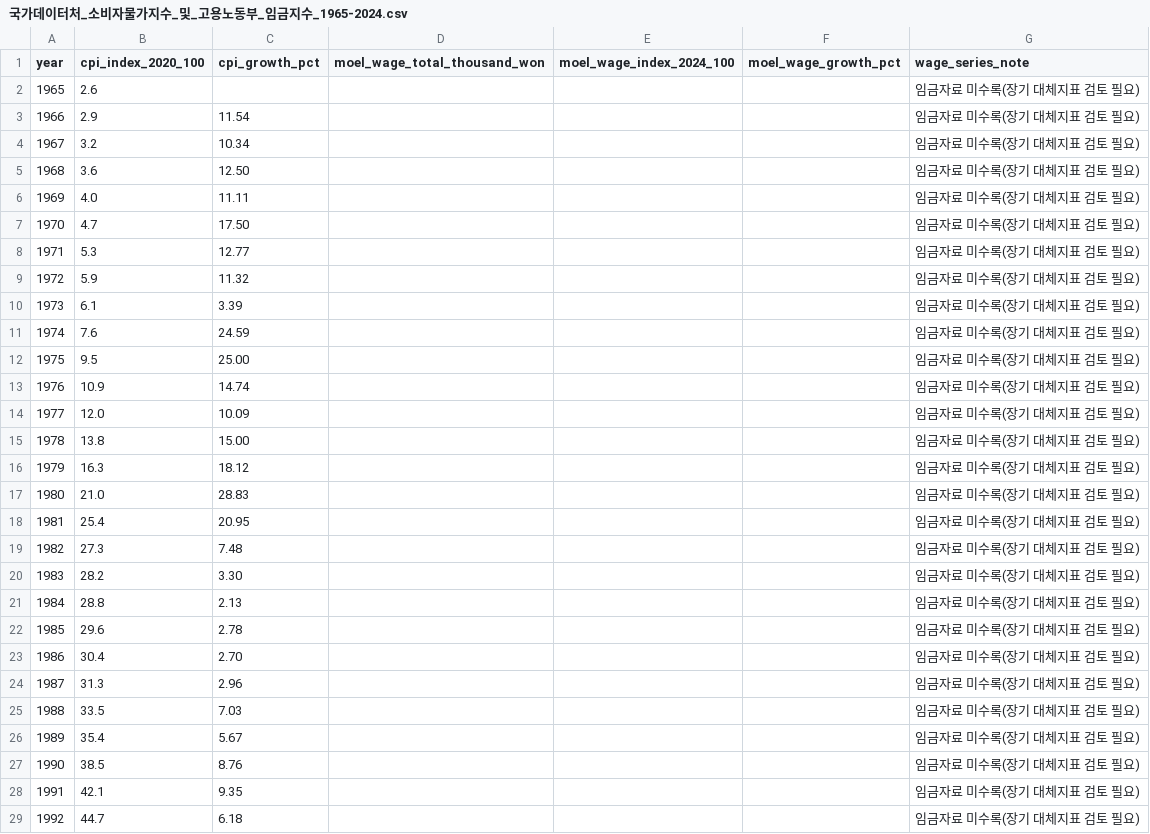
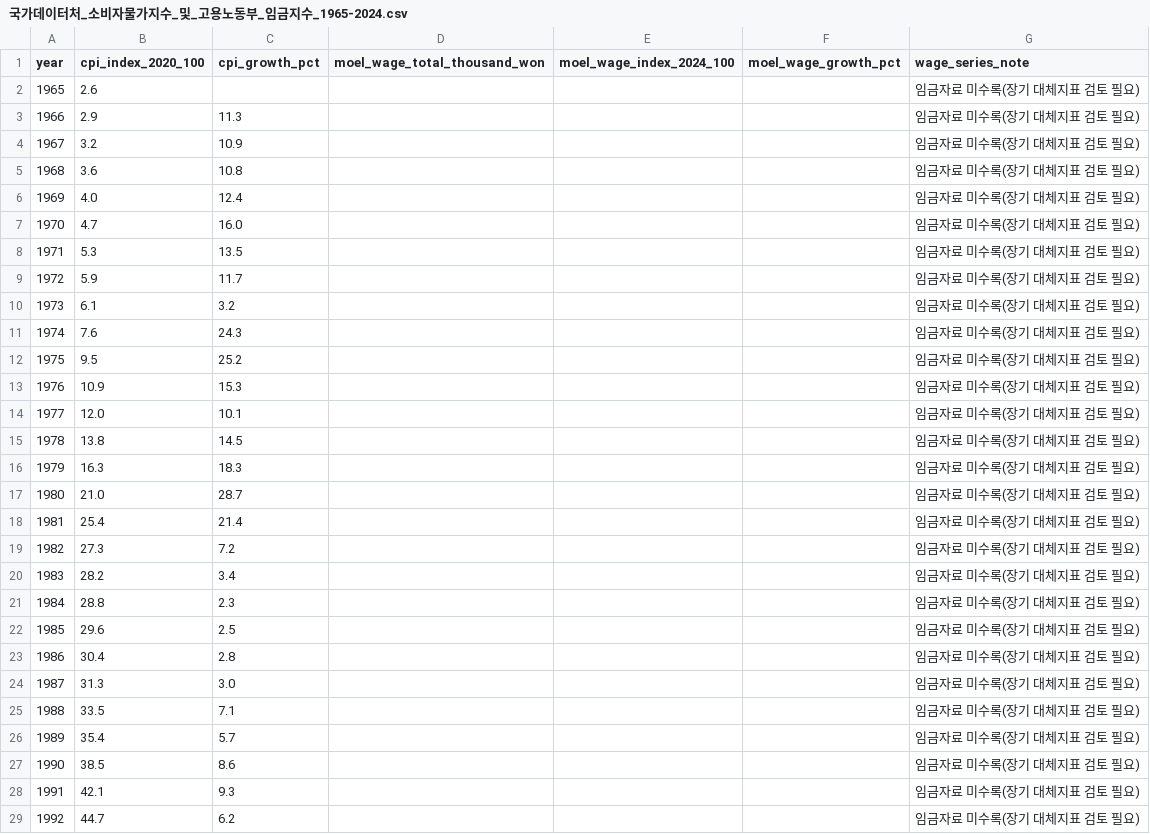
Before and after one commit to ufreezone-ops/nachimpan, a CSV file: data/국가데이터처_소비자물가지수_및_고용노동부_임금지수_1965-2024.csv, drawn as a sheet; only a part is shown; the diff covers the shown part only.

Commit message:
Use published annual CPI inflation rates

```diff
--- a/data/국가데이터처_소비자물가지수_및_고용노동부_임금지수_1965-2024.csv
+++ b/data/국가데이터처_소비자물가지수_및_고용노동부_임금지수_1965-2024.csv
@@ -2,28 +2,28 @@ year,cpi_index_2020_100,cpi_growth_pct,moel_wage_total_thousand_won,moel_wage_in
 1965,2.6,,,,,임금자료 미수록(장기 대체지표 검토 필요)
-1966,2.9,11.54,,,,임금자료 미수록(장기 대체지표 검토 필요)
-1967,3.2,10.34,,,,임금자료 미수록(장기 대체지표 검토 필요)
-1968,3.6,12.50,,,,임금자료 미수록(장기 대체지표 검토 필요)
-1969,4.0,11.11,,,,임금자료 미수록(장기 대체지표 검토 필요)
-1970,4.7,17.50,,,,임금자료 미수록(장기 대체지표 검토 필요)
-1971,5.3,12.77,,,,임금자료 미수록(장기 대체지표 검토 필요)
-1972,5.9,11.32,,,,임금자료 미수록(장기 대체지표 검토 필요)
-1973,6.1,3.39,,,,임금자료 미수록(장기 대체지표 검토 필요)
-1974,7.6,24.59,,,,임금자료 미수록(장기 대체지표 검토 필요)
-1975,9.5,25.00,,,,임금자료 미수록(장기 대체지표 검토 필요)
-1976,10.9,14.74,,,,임금자료 미수록(장기 대체지표 검토 필요)
-1977,12.0,10.09,,,,임금자료 미수록(장기 대체지표 검토 필요)
-1978,13.8,15.00,,,,임금자료 미수록(장기 대체지표 검토 필요)
-1979,16.3,18.12,,,,임금자료 미수록(장기 대체지표 검토 필요)
-1980,21.0,28.83,,,,임금자료 미수록(장기 대체지표 검토 필요)
-1981,25.4,20.95,,,,임금자료 미수록(장기 대체지표 검토 필요)
-1982,27.3,7.48,,,,임금자료 미수록(장기 대체지표 검토 필요)
-1983,28.2,3.30,,,,임금자료 미수록(장기 대체지표 검토 필요)
-1984,28.8,2.13,,,,임금자료 미수록(장기 대체지표 검토 필요)
-1985,29.6,2.78,,,,임금자료 미수록(장기 대체지표 검토 필요)
-1986,30.4,2.70,,,,임금자료 미수록(장기 대체지표 검토 필요)
-1987,31.3,2.96,,,,임금자료 미수록(장기 대체지표 검토 필요)
-1988,33.5,7.03,,,,임금자료 미수록(장기 대체지표 검토 필요)
-1989,35.4,5.67,,,,임금자료 미수록(장기 대체지표 검토 필요)
-1990,38.5,8.76,,,,임금자료 미수록(장기 대체지표 검토 필요)
-1991,42.1,9.35,,,,임금자료 미수록(장기 대체지표 검토 필요)
-1992,44.7,6.18,,,,임금자료 미수록(장기 대체지표 검토 필요)
+1966,2.9,11.3,,,,임금자료 미수록(장기 대체지표 검토 필요)
+1967,3.2,10.9,,,,임금자료 미수록(장기 대체지표 검토 필요)
+1968,3.6,10.8,,,,임금자료 미수록(장기 대체지표 검토 필요)
+1969,4.0,12.4,,,,임금자료 미수록(장기 대체지표 검토 필요)
+1970,4.7,16.0,,,,임금자료 미수록(장기 대체지표 검토 필요)
+1971,5.3,13.5,,,,임금자료 미수록(장기 대체지표 검토 필요)
+1972,5.9,11.7,,,,임금자료 미수록(장기 대체지표 검토 필요)
+1973,6.1,3.2,,,,임금자료 미수록(장기 대체지표 검토 필요)
+1974,7.6,24.3,,,,임금자료 미수록(장기 대체지표 검토 필요)
+1975,9.5,25.2,,,,임금자료 미수록(장기 대체지표 검토 필요)
+1976,10.9,15.3,,,,임금자료 미수록(장기 대체지표 검토 필요)
+1977,12.0,10.1,,,,임금자료 미수록(장기 대체지표 검토 필요)
+1978,13.8,14.5,,,,임금자료 미수록(장기 대체지표 검토 필요)
+1979,16.3,18.3,,,,임금자료 미수록(장기 대체지표 검토 필요)
+1980,21.0,28.7,,,,임금자료 미수록(장기 대체지표 검토 필요)
+1981,25.4,21.4,,,,임금자료 미수록(장기 대체지표 검토 필요)
+1982,27.3,7.2,,,,임금자료 미수록(장기 대체지표 검토 필요)
+1983,28.2,3.4,,,,임금자료 미수록(장기 대체지표 검토 필요)
+1984,28.8,2.3,,,,임금자료 미수록(장기 대체지표 검토 필요)
+1985,29.6,2.5,,,,임금자료 미수록(장기 대체지표 검토 필요)
+1986,30.4,2.8,,,,임금자료 미수록(장기 대체지표 검토 필요)
+1987,31.3,3.0,,,,임금자료 미수록(장기 대체지표 검토 필요)
+1988,33.5,7.1,,,,임금자료 미수록(장기 대체지표 검토 필요)
+1989,35.4,5.7,,,,임금자료 미수록(장기 대체지표 검토 필요)
+1990,38.5,8.6,,,,임금자료 미수록(장기 대체지표 검토 필요)
+1991,42.1,9.3,,,,임금자료 미수록(장기 대체지표 검토 필요)
+1992,44.7,6.2,,,,임금자료 미수록(장기 대체지표 검토 필요)
```
Also changed, not shown: 32 edited cells elsewhere in this file.
